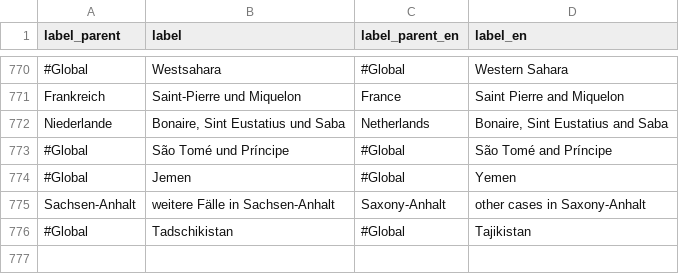
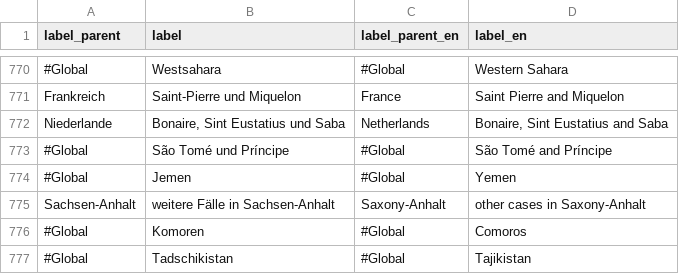
Before and after one commit to s-weigand/covid19-data-analyser, a CSV file: covid19_data_analyzer/data/funkeinteraktiv_de/translation_table.csv, drawn as a sheet; only a part is shown, gaps mark what is left out.

```diff
--- a/covid19_data_analyzer/data/funkeinteraktiv_de/translation_table.csv
+++ b/covid19_data_analyzer/data/funkeinteraktiv_de/translation_table.csv
@@ -775,2 +775,3 @@ Niederlande,"Bonaire, Sint Eustatius und Saba",Netherlands,"Bonaire, Sint Eustat
 Sachsen-Anhalt,weitere Fälle in Sachsen-Anhalt,Saxony-Anhalt,other cases in Saxony-Anhalt
+#Global,Komoren,#Global,Comoros
 #Global,Tadschikistan,#Global,Tajikistan
```
Also changed, not shown: covid19_data_analyzer/data/JHU/logistic_curve_model_fit_params.csv, covid19_data_analyzer/data/funkeinteraktiv_de/exponential_curve_model_fit_params.csv, 13 other files.
